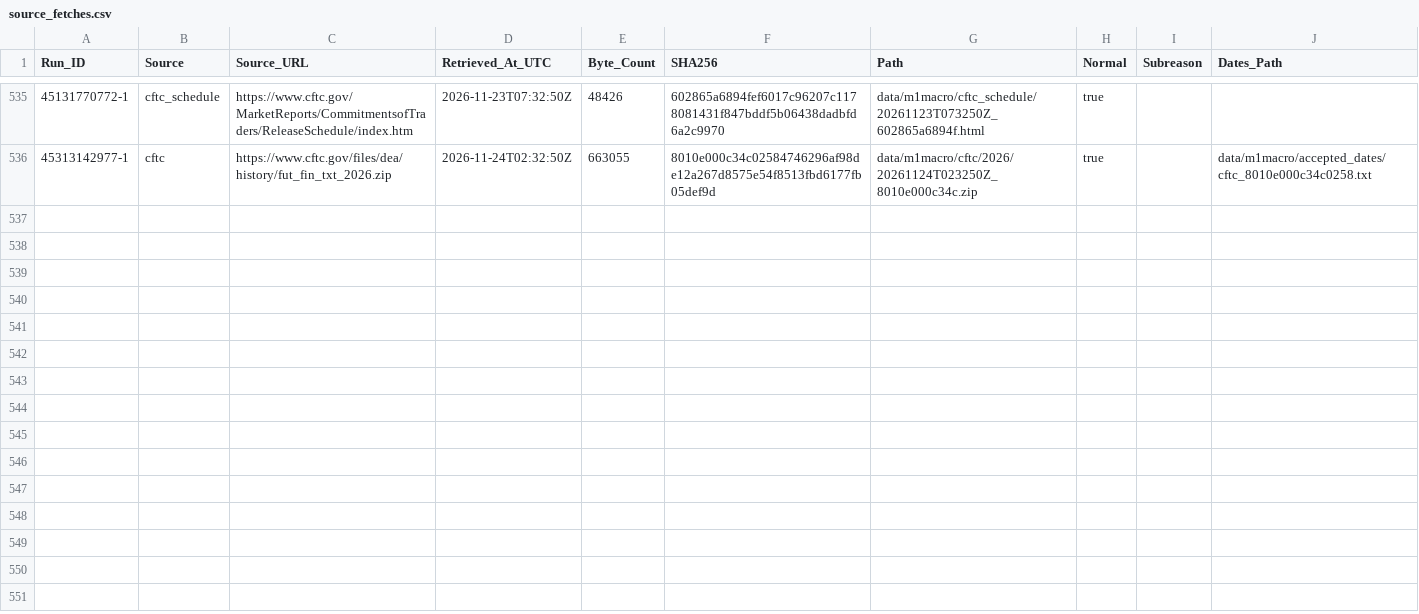
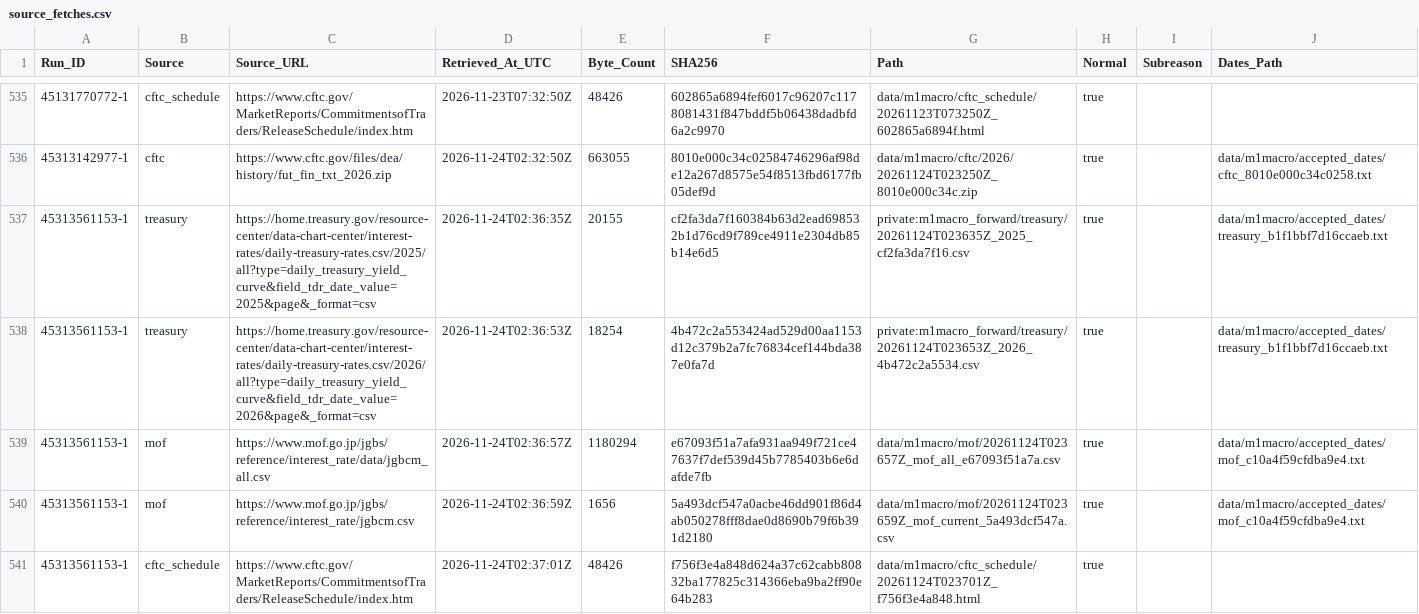
Before and after one commit to junsato1001-ops/-fx-forward-ledger, a CSV file: data/m1macro/source_fetches.csv, drawn as a sheet; only a part is shown, gaps mark what is left out.

```diff
--- a/data/m1macro/source_fetches.csv
+++ b/data/m1macro/source_fetches.csv
@@ -536 +536,6 @@ Run_ID,Source,Source_URL,Retrieved_At_UTC,Byte_Count,SHA256,Path,Normal,Subreaso
 45313142977-1,cftc,https://www.cftc.gov/files/dea/history/fut_fin_txt_2026.zip,2026-11-24T02:32:50Z,663055,8010e000c34c02584746296af98de12a267d8575e54f8513fbd6177fb05def9d,data/m1macro/cftc/2026/20261124T023250Z_8010e000c34c.zip,true,,data/m1macro/accepted_dates/cftc_8010e000c34c0258.txt
+45313561153-1,treasury,https://home.treasury.gov/resource-center/data-chart-center/interest-rates/daily-treasury-rates.csv/2025/all?type=daily_treasury_yield_curve&field_tdr_date_value=2025&page&_format=csv,2026-11-24T02:36:35Z,20155,cf2fa3da7f160384b63d2ead698532b1d76cd9f789ce4911e2304db85b14e6d5,private:m1macro_forward/treasury/20261124T023635Z_2025_cf2fa3da7f16.csv,true,,data/m1macro/accepted_dates/treasury_b1f1bbf7d16ccaeb.txt
+45313561153-1,treasury,https://home.treasury.gov/resource-center/data-chart-center/interest-rates/daily-treasury-rates.csv/2026/all?type=daily_treasury_yield_curve&field_tdr_date_value=2026&page&_format=csv,2026-11-24T02:36:53Z,18254,4b472c2a553424ad529d00aa1153d12c379b2a7fc76834cef144bda387e0fa7d,private:m1macro_forward/treasury/20261124T023653Z_2026_4b472c2a5534.csv,true,,data/m1macro/accepted_dates/treasury_b1f1bbf7d16ccaeb.txt
+45313561153-1,mof,https://www.mof.go.jp/jgbs/reference/interest_rate/data/jgbcm_all.csv,2026-11-24T02:36:57Z,1180294,e67093f51a7afa931aa949f721ce47637f7def539d45b7785403b6e6dafde7fb,data/m1macro/mof/20261124T023657Z_mof_all_e67093f51a7a.csv,true,,data/m1macro/accepted_dates/mof_c10a4f59cfdba9e4.txt
+45313561153-1,mof,https://www.mof.go.jp/jgbs/reference/interest_rate/jgbcm.csv,2026-11-24T02:36:59Z,1656,5a493dcf547a0acbe46dd901f86d4ab050278fff8dae0d8690b79f6b391d2180,data/m1macro/mof/20261124T023659Z_mof_current_5a493dcf547a.csv,true,,data/m1macro/accepted_dates/mof_c10a4f59cfdba9e4.txt
+45313561153-1,cftc_schedule,https://www.cftc.gov/MarketReports/CommitmentsofTraders/ReleaseSchedule/index.htm,2026-11-24T02:37:01Z,48426,f756f3e4a848d624a37c62cabb80832ba177825c314366eba9ba2ff90e64b283,data/m1macro/cftc_schedule/20261124T023701Z_f756f3e4a848.html,true,,
```
Also changed, not shown: data/m1macro/treasury_raw_manifest.csv, 5 other files.
